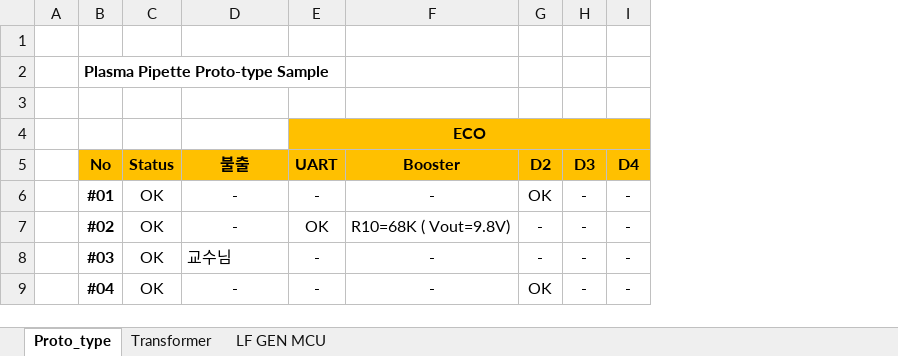
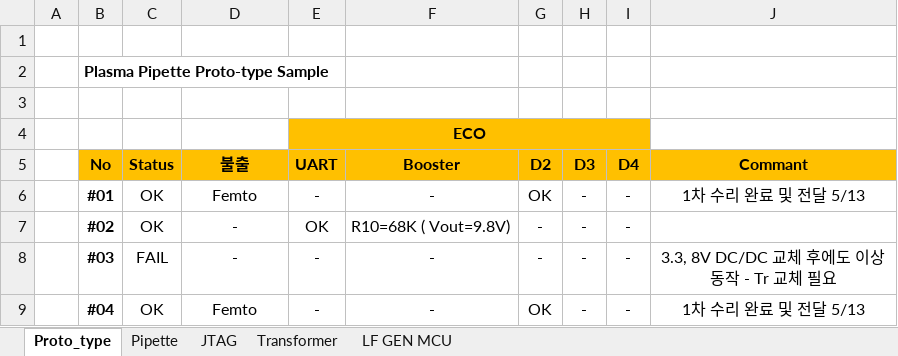
Before and after one commit to ArvidJoung/Plasma_Generator, an Excel workbook: Femto Project sample management.xlsx, sheet Proto_type, drawn as a sheet; values as stored, in another font and other column widths than the file's, no borders; the diff names each change by its address in the sheet, - before the commit and + after, or states it on an @@ line.

Commit message:
[DOC] sample management update - Pipette v1.0/JTAG/Trans v2.0

```diff
--- a/Femto Project sample management.xlsx (sheet Proto_type)
+++ b/Femto Project sample management.xlsx (sheet Proto_type)
+sheet tab: Pipette
+sheet tab: JTAG
+column J (Commant), rows 6-9: 1차 수리 완료 및 전달 5/13 |  | 3.3, 8V DC/DC 교체 후에도 이상 동작 - Tr 교체 필요 | 1차 수리 완료 및 전달 5/13
-D6 (불출): -
+D6 (불출): Femto
-C8 (Status): OK
+C8 (Status): FAIL
-D8 (불출): 교수님
+D8 (불출): -
-D8 alignment: left
+D8 alignment: center
-D9 (불출): -
+D9 (불출): Femto
```
Also changed, not shown: sheet Transformer.
